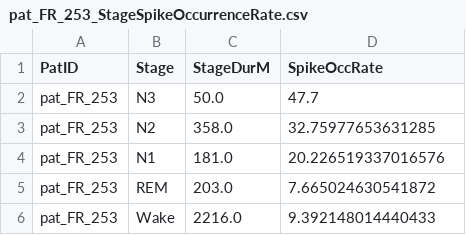
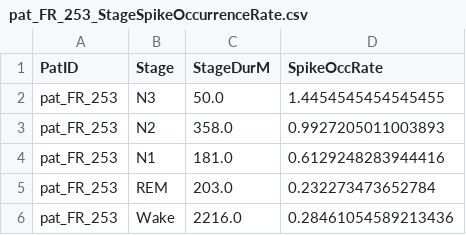
Before and after one commit to Daniel-Lachner-Piza/pyeeg_toolbox, a CSV file: Vectorized_WdwAn_Output/Stage_Spike_Occurrence_Rate/pat_FR_253_StageSpikeOccurrenceRate.csv, drawn as a sheet.

```diff
--- a/Vectorized_WdwAn_Output/Stage_Spike_Occurrence_Rate/pat_FR_253_StageSpikeOccurrenceRate.csv
+++ b/Vectorized_WdwAn_Output/Stage_Spike_Occurrence_Rate/pat_FR_253_StageSpikeOccurrenceRate.csv
@@ -1,6 +1,6 @@
 PatID,Stage,StageDurM,SpikeOccRate
-pat_FR_253,N3,50.0,47.7
-pat_FR_253,N2,358.0,32.75977653631285
-pat_FR_253,N1,181.0,20.226519337016576
-pat_FR_253,REM,203.0,7.665024630541872
-pat_FR_253,Wake,2216.0,9.392148014440433
+pat_FR_253,N3,50.0,1.4454545454545455
+pat_FR_253,N2,358.0,0.9927205011003893
+pat_FR_253,N1,181.0,0.6129248283944416
+pat_FR_253,REM,203.0,0.232273473652784
+pat_FR_253,Wake,2216.0,0.28461054589213436
```
Also changed, not shown: Vectorized_WdwAn_Output/Stage_Spike_Occurrence_Rate/pat_FR_1073_StageSpikeOccurrenceRate.csv, Vectorized_WdwAn_Output/Stage_Spike_Occurrence_Rate/pat_FR_1096_StageSpikeOccurrenceRate.csv, 23 other files.
